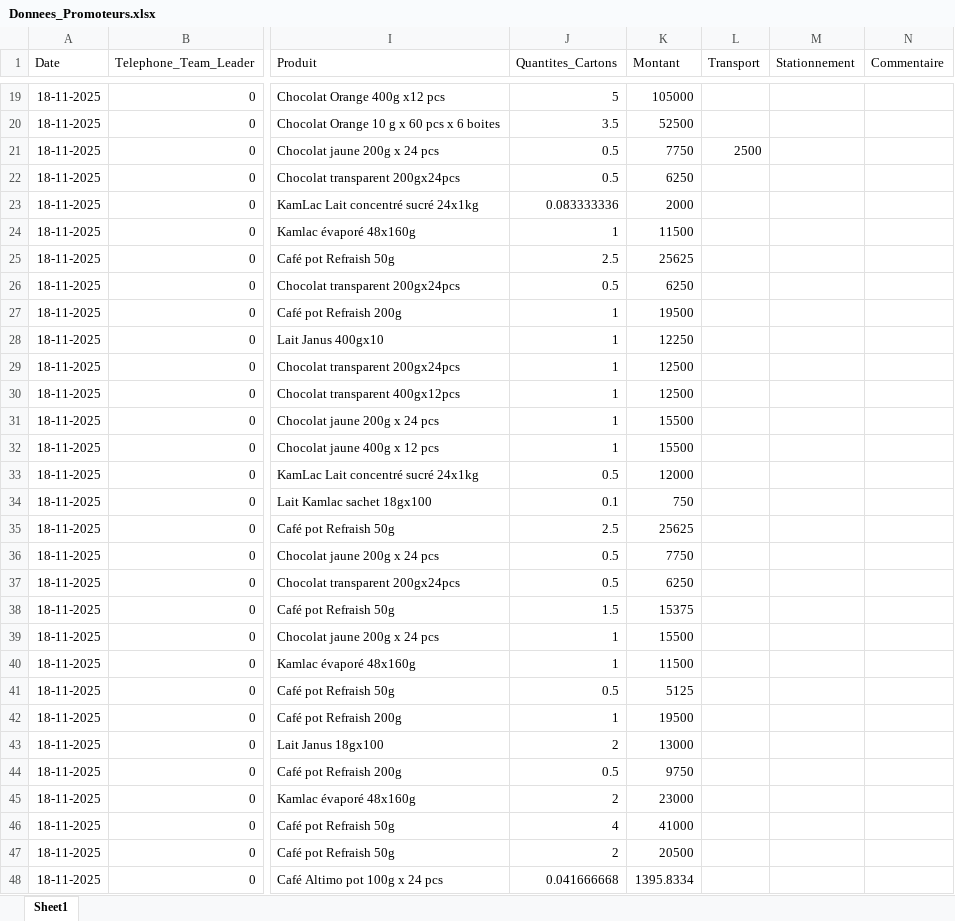
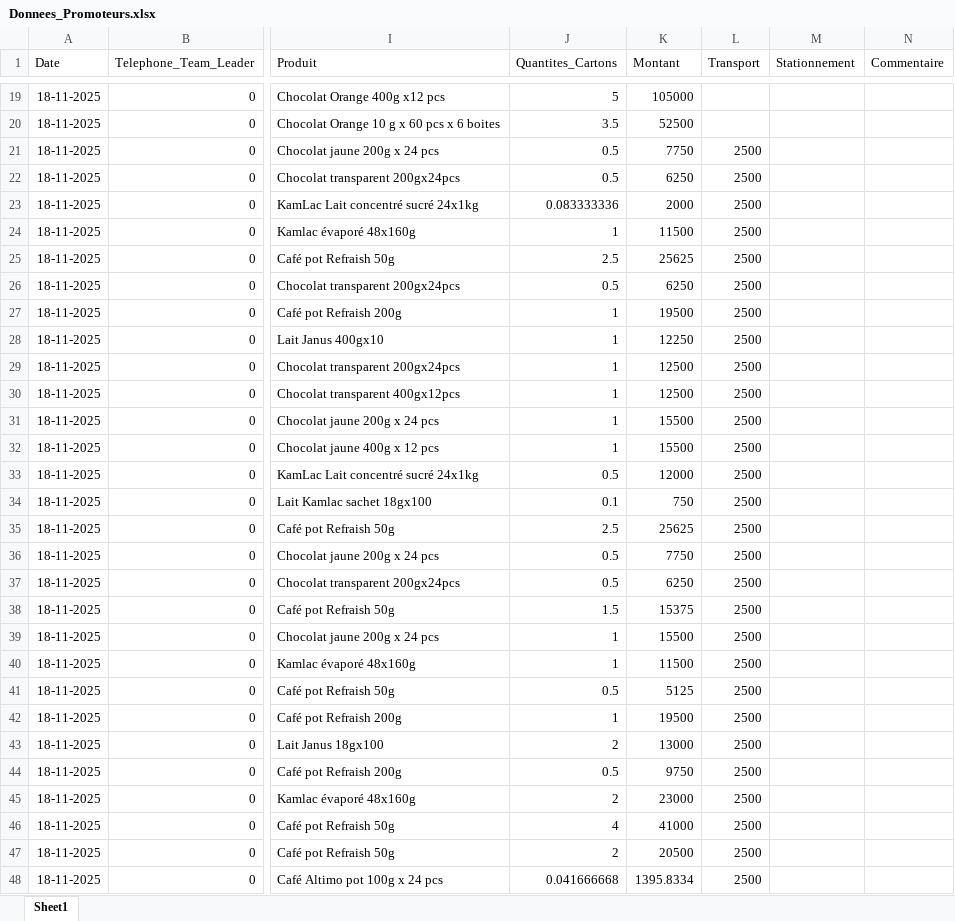
Before and after one commit to abdoulaye1301/Promoteur, an Excel workbook: Donnees_Promoteurs.xlsx, sheet Sheet1, drawn as a sheet; only a part is shown, gaps mark what is left out; values as stored, in another font and other column widths than the file's, no borders; the diff covers the shown part only; the diff names each change by its address in the sheet, - before the commit and + after, or states it on an @@ line.

```diff
--- a/Donnees_Promoteurs.xlsx (sheet Sheet1)
+++ b/Donnees_Promoteurs.xlsx (sheet Sheet1)
-L22:L48 (Transport): (empty)
+L22:L48 (Transport): 2500
```
Also changed, not shown: 46 added rows and 64 edited cells elsewhere in this sheet, 1 other file.
